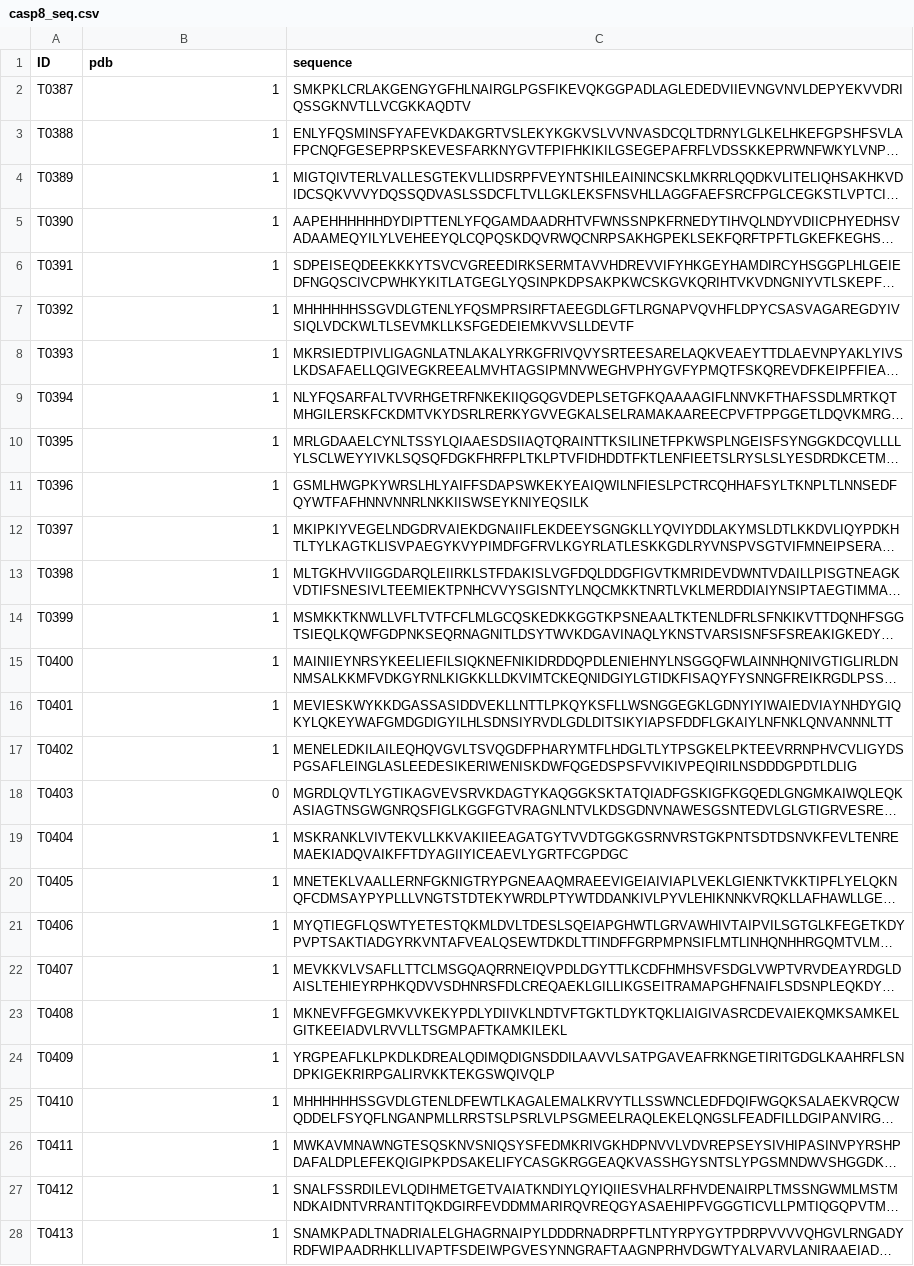
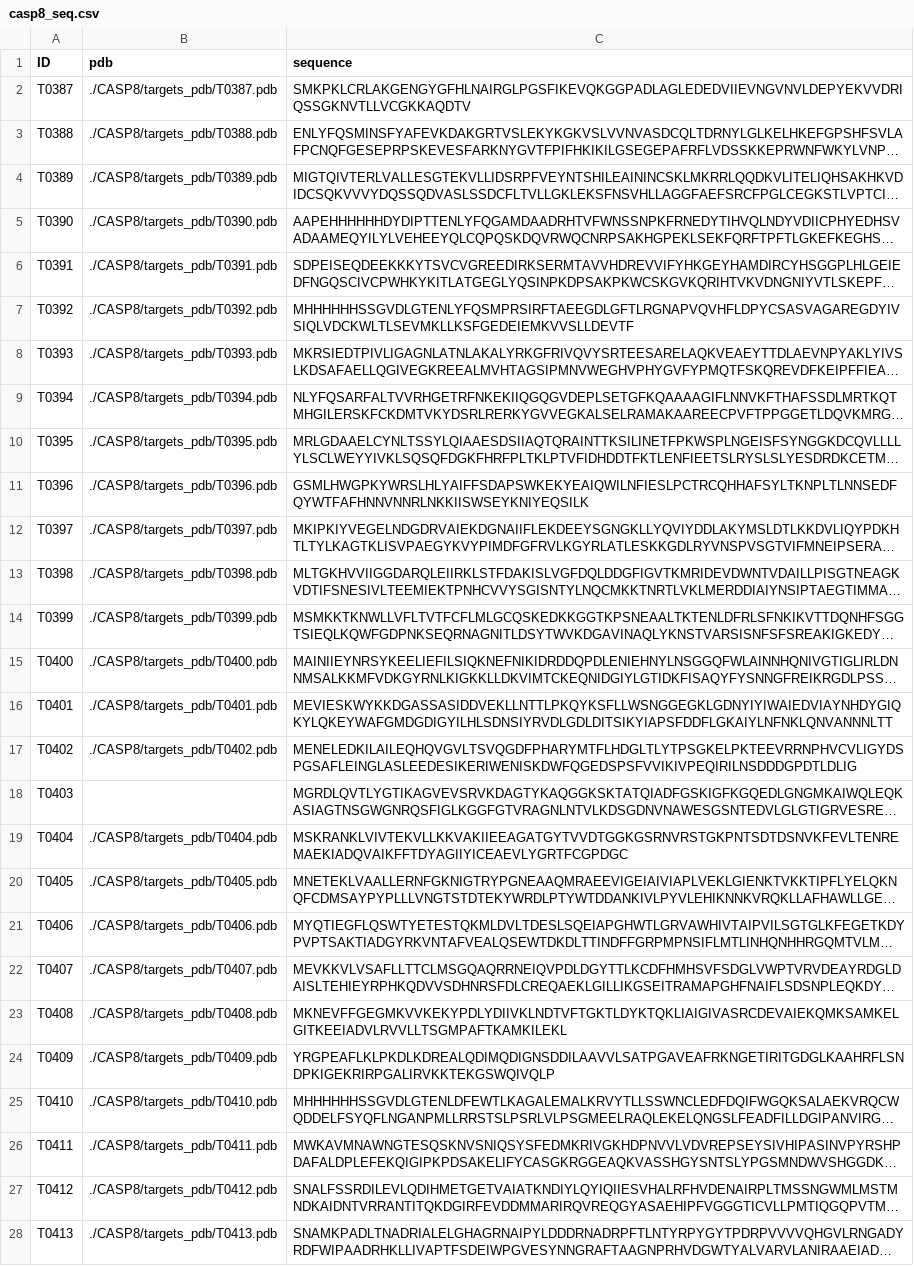
Before and after one commit to miaecle/PNet, a CSV file: datasets/CASP8/casp8_seq.csv, drawn as a sheet; only a part is shown; long unchanged cells end in …; the diff covers the shown part only; the diff names each change by its address in the sheet, - before the commit and + after, or states it on an @@ line.

```diff
--- a/datasets/CASP8/casp8_seq.csv
+++ b/datasets/CASP8/casp8_seq.csv
-B2 (pdb): 1
+B2 (pdb): ./CASP8/targets_pdb/T0387.pdb
-B3 (pdb): 1
+B3 (pdb): ./CASP8/targets_pdb/T0388.pdb
-B4 (pdb): 1
+B4 (pdb): ./CASP8/targets_pdb/T0389.pdb
-B5 (pdb): 1
+B5 (pdb): ./CASP8/targets_pdb/T0390.pdb
-B6 (pdb): 1
+B6 (pdb): ./CASP8/targets_pdb/T0391.pdb
-B7 (pdb): 1
+B7 (pdb): ./CASP8/targets_pdb/T0392.pdb
-B8 (pdb): 1
+B8 (pdb): ./CASP8/targets_pdb/T0393.pdb
-B9 (pdb): 1
+B9 (pdb): ./CASP8/targets_pdb/T0394.pdb
-B10 (pdb): 1
+B10 (pdb): ./CASP8/targets_pdb/T0395.pdb
-B11 (pdb): 1
+B11 (pdb): ./CASP8/targets_pdb/T0396.pdb
-B12 (pdb): 1
+B12 (pdb): ./CASP8/targets_pdb/T0397.pdb
-B13 (pdb): 1
+B13 (pdb): ./CASP8/targets_pdb/T0398.pdb
-B14 (pdb): 1
+B14 (pdb): ./CASP8/targets_pdb/T0399.pdb
-B15 (pdb): 1
+B15 (pdb): ./CASP8/targets_pdb/T0400.pdb
-B16 (pdb): 1
+B16 (pdb): ./CASP8/targets_pdb/T0401.pdb
-B17 (pdb): 1
+B17 (pdb): ./CASP8/targets_pdb/T0402.pdb
-B18 (pdb): 0
+B18 (pdb): (empty)
-B19 (pdb): 1
+B19 (pdb): ./CASP8/targets_pdb/T0404.pdb
-B20 (pdb): 1
+B20 (pdb): ./CASP8/targets_pdb/T0405.pdb
-B21 (pdb): 1
+B21 (pdb): ./CASP8/targets_pdb/T0406.pdb
-B22 (pdb): 1
+B22 (pdb): ./CASP8/targets_pdb/T0407.pdb
-B23 (pdb): 1
+B23 (pdb): ./CASP8/targets_pdb/T0408.pdb
-B24 (pdb): 1
+B24 (pdb): ./CASP8/targets_pdb/T0409.pdb
-B25 (pdb): 1
+B25 (pdb): ./CASP8/targets_pdb/T0410.pdb
-B26 (pdb): 1
+B26 (pdb): ./CASP8/targets_pdb/T0411.pdb
-B27 (pdb): 1
+B27 (pdb): ./CASP8/targets_pdb/T0412.pdb
-B28 (pdb): 1
+B28 (pdb): ./CASP8/targets_pdb/T0413.pdb
```
Also changed, not shown: 101 edited cells elsewhere in this file, datasets/CASP10/casp10_seq.csv, datasets/CASP11/casp11_seq.csv, 8 other files.
